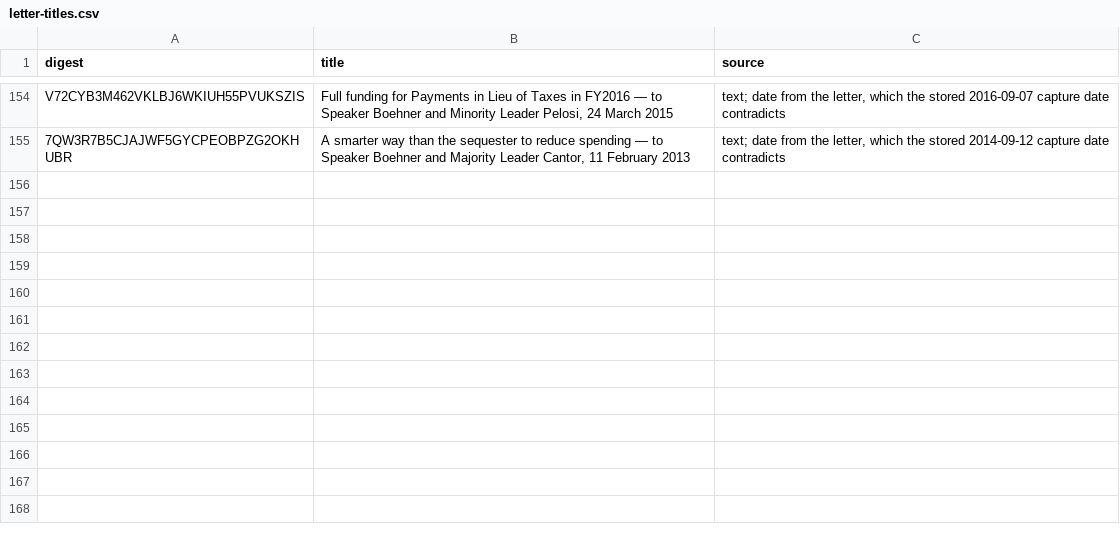
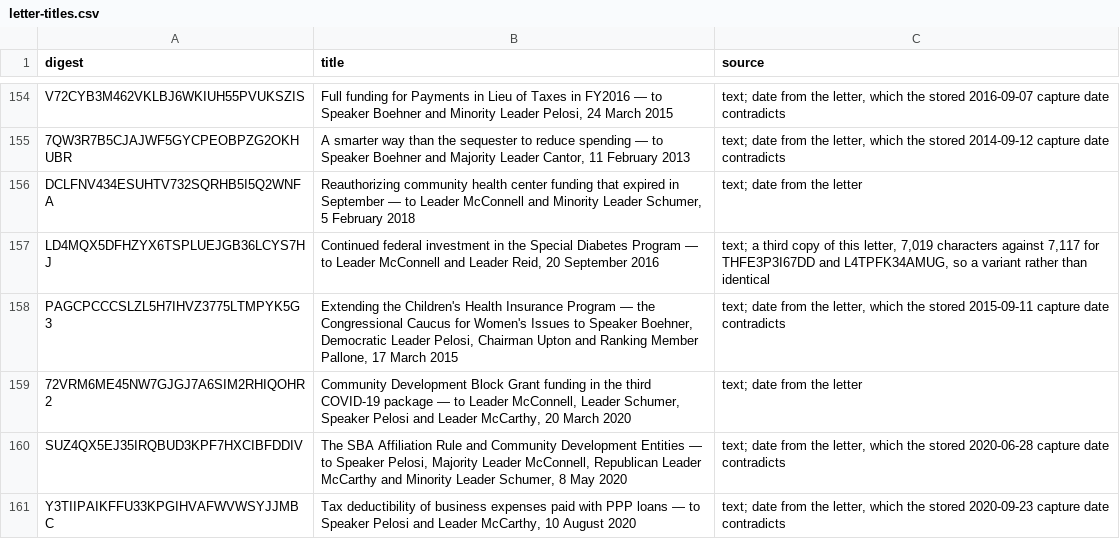
Before and after one commit to Robin-IA/Congressional-Letters-Dev, a CSV file: vocabulary/letter-titles.csv, drawn as a sheet; only a part is shown, gaps mark what is left out.

```diff
--- a/vocabulary/letter-titles.csv
+++ b/vocabulary/letter-titles.csv
@@ -155 +155,7 @@ V72CYB3M462VKLBJ6WKIUH55PVUKSZIS,"Full funding for Payments in Lieu of Taxes in
 7QW3R7B5CJAJWF5GYCPEOBPZG2OKHUBR,"A smarter way than the sequester to reduce spending — to Speaker Boehner and Majority Leader Cantor, 11 February 2013","text; date from the letter, which the stored 2014-09-12 capture date contradicts"
+DCLFNV434ESUHTV732SQRHB5I5Q2WNFA,"Reauthorizing community health center funding that expired in September — to Leader McConnell and Minority Leader Schumer, 5 February 2018",text; date from the letter
+LD4MQX5DFHZYX6TSPLUEJGB36LCYS7HJ,"Continued federal investment in the Special Diabetes Program — to Leader McConnell and Leader Reid, 20 September 2016","text; a third copy of this letter, 7,019 characters against 7,117 for THFE3P3I67DD and L4TPFK34AMUG, so a variant rather than identical"
+PAGCPCCCSLZL5H7IHVZ3775LTMPYK5G3,"Extending the Children's Health Insurance Program — the Congressional Caucus for Women's Issues to Speaker Boehner, Democratic Leader Pelosi, Chairman Upton and Ranking Member Pallone, 17 March 2015","text; date from the letter, which the stored 2015-09-11 capture date contradicts"
+72VRM6ME45NW7GJGJ7A6SIM2RHIQOHR2,"Community Development Block Grant funding in the third COVID-19 package — to Leader McConnell, Leader Schumer, Speaker Pelosi and Leader McCarthy, 20 March 2020",text; date from the letter
+SUZ4QX5EJ35IRQBUD3KPF7HXCIBFDDIV,"The SBA Affiliation Rule and Community Development Entities — to Speaker Pelosi, Majority Leader McConnell, Republican Leader McCarthy and Minority Leader Schumer, 8 May 2020","text; date from the letter, which the stored 2020-06-28 capture date contradicts"
+Y3TIIPAIKFFU33KPGIHVAFWVWSYJJMBC,"Tax deductibility of business expenses paid with PPP loans — to Speaker Pelosi and Leader McCarthy, 10 August 2020","text; date from the letter, which the stored 2020-09-23 capture date contradicts"
```
Also changed, not shown: vocabulary/letter-dates.csv, vocabulary/letter-topics.csv, 1 other file.
